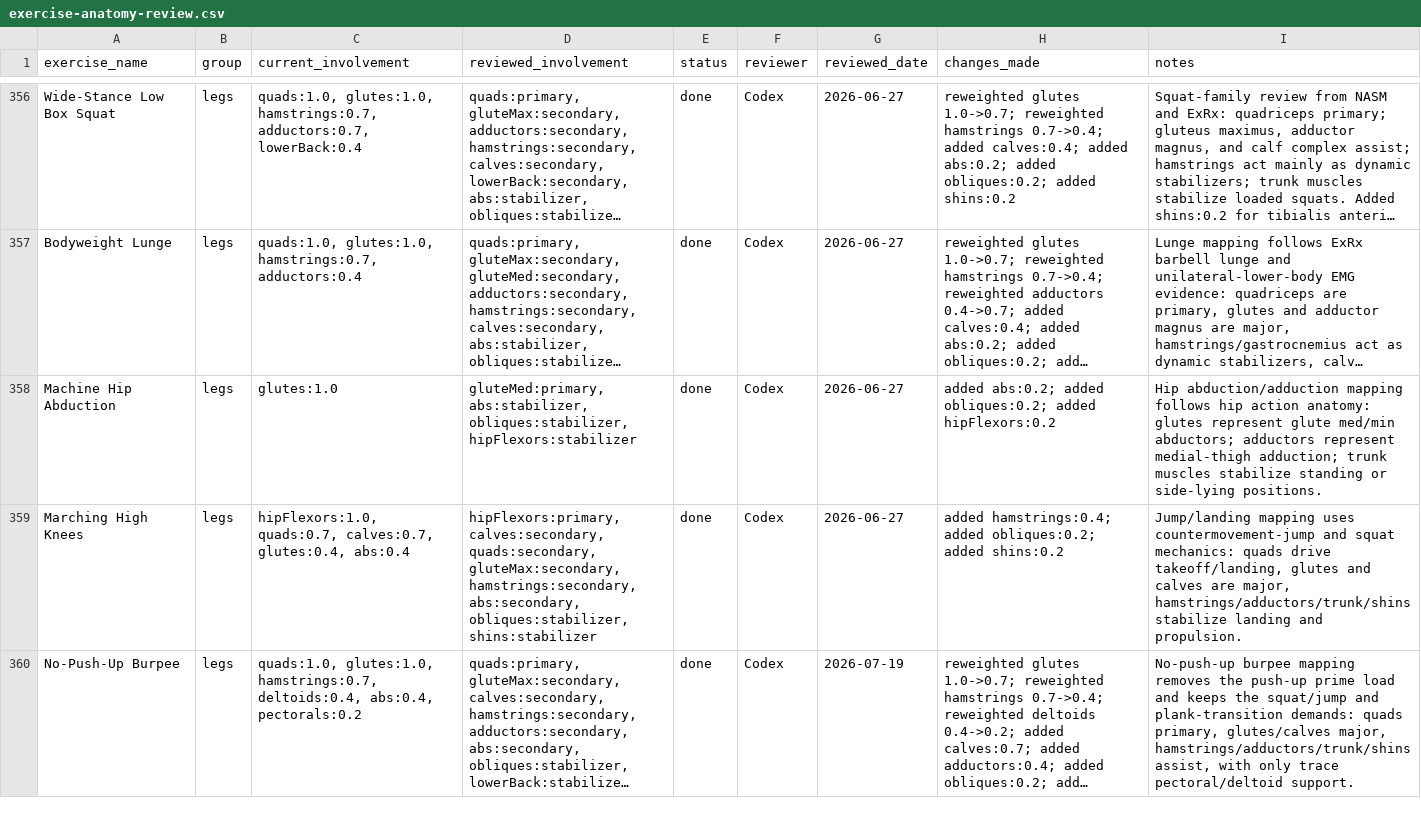
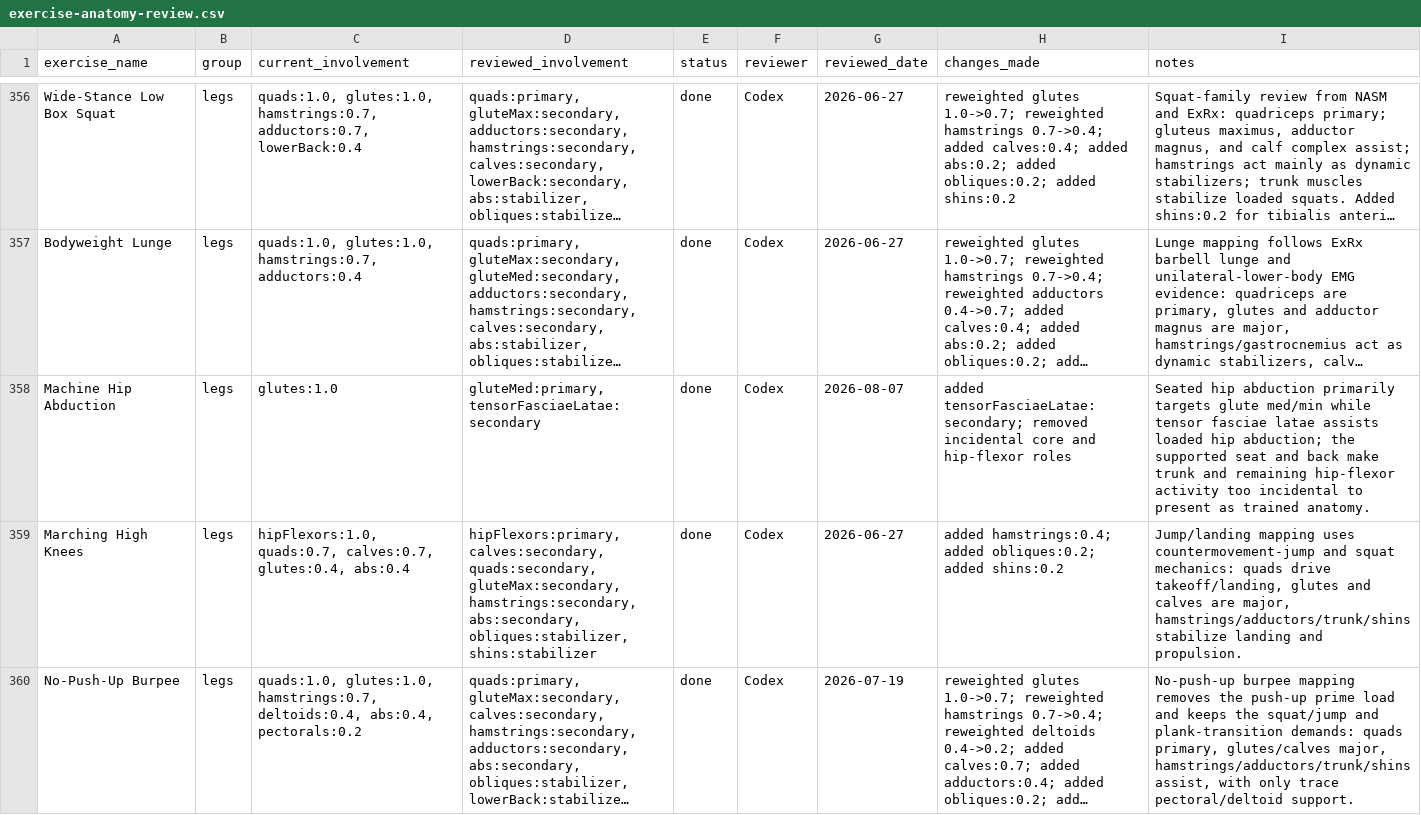
Before and after one commit to adrianstanciu24/vivobody, a CSV file: specs/exercise-anatomy-review.csv, drawn as a sheet; only a part is shown, gaps mark what is left out; long unchanged cells end in …; the diff names each change by its address in the sheet, - before the commit and + after, or states it on an @@ line.

Commit message:
Add tensor fasciae latae as an independent trainable region
TFL joins the muscle taxonomy with its own mesh mapping, distinct
from glute max/med per the data contract. Stabilizer roles now keep
their 0.2 snapshot value through persistence (faint Exercise Anatomy
emphasis, still zero Training Development credit) instead of being
flattened. Catalog, anatomy review, curate script, and the muscle
mapping/development test suites updated to match.

Co-authored-by: factory-droid[bot] <138933559+factory-droid[bot]@users.noreply.github.com>

```diff
--- a/specs/exercise-anatomy-review.csv
+++ b/specs/exercise-anatomy-review.csv
-D358 (reviewed_involvement): gluteMed:primary, abs:stabilizer, obliques:stabilizer, hipFlexors:stabilizer
+D358 (reviewed_involvement): gluteMed:primary, tensorFasciaeLatae:secondary
-G358 (reviewed_date): 2026-06-27
+G358 (reviewed_date): 2026-08-07
-H358 (changes_made): added abs:0.2; added obliques:0.2; added hipFlexors:0.2
+H358 (changes_made): added tensorFasciaeLatae:secondary; removed incidental core and hip-flexor roles
-I358 (notes): Hip abduction/adduction mapping follows hip action anatomy: glutes represent glute med/min abductors; adductors represent medial-thigh adduction; trunk muscles stabilize standing or side-lying positions.
+I358 (notes): Seated hip abduction primarily targets glute med/min while tensor fasciae latae assists loaded hip abduction; the supported seat and back make trunk and remaining hip-flexor activity too incidental to present as trained anatomy.
```
Also changed, not shown: 18 other files.
